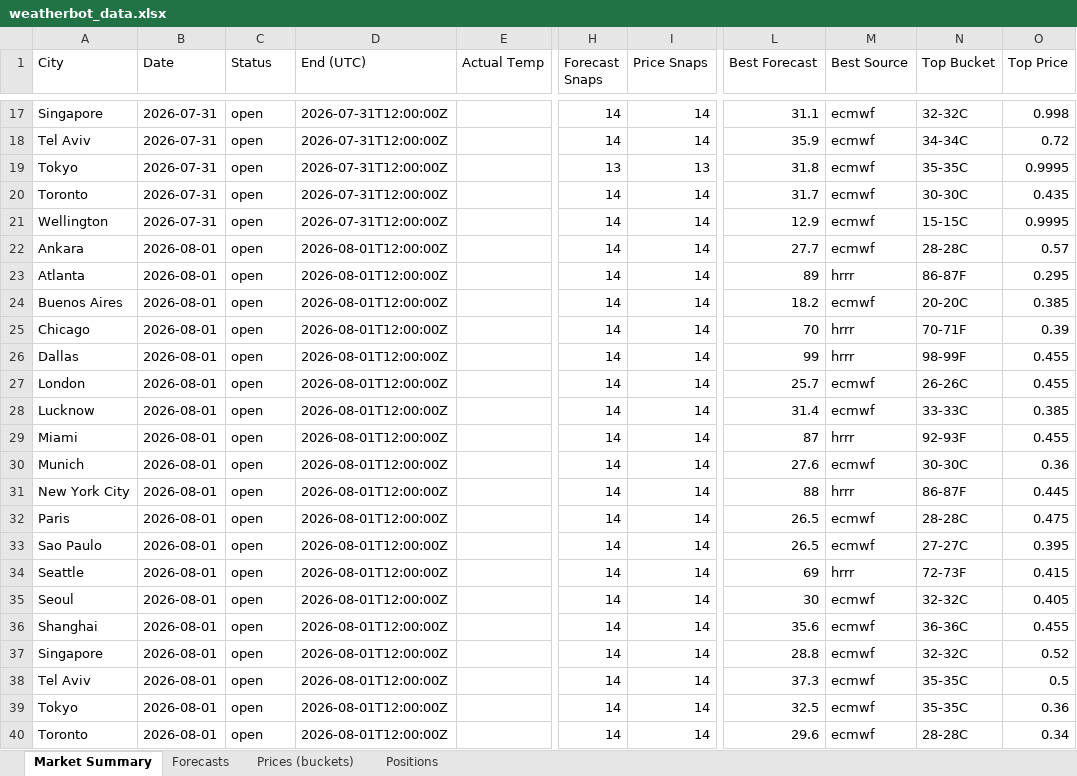
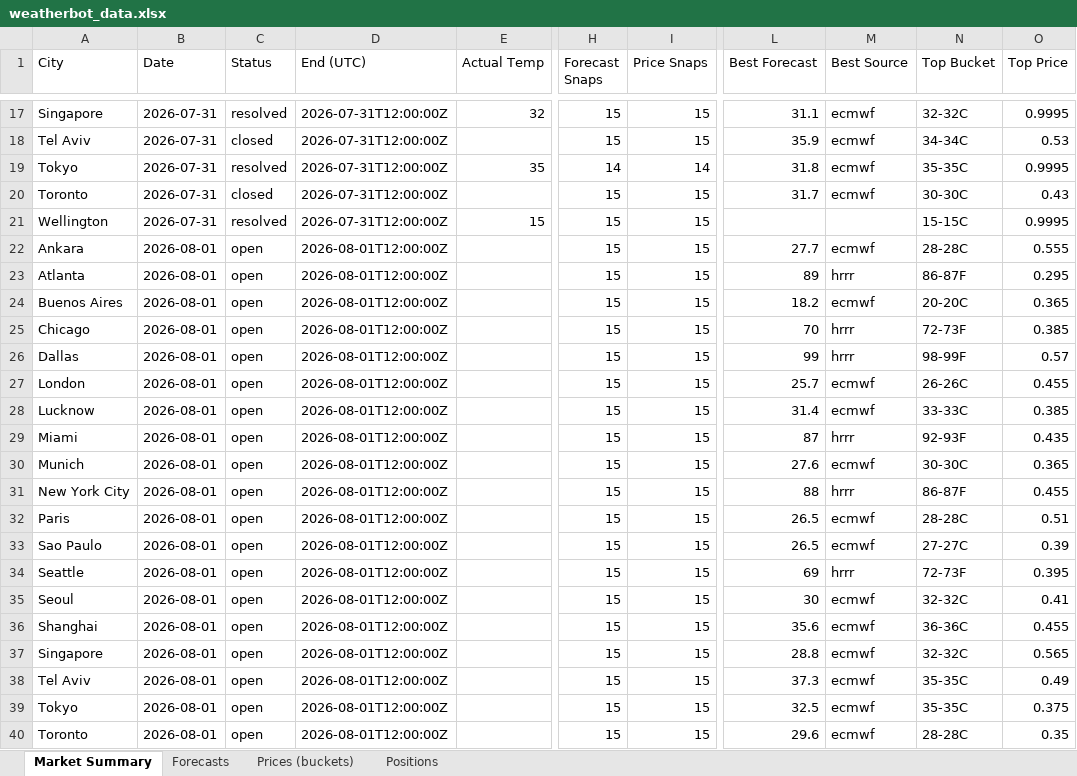
Before and after one commit to my6699/weatherbot-collector, an Excel workbook: data/weatherbot_data.xlsx, sheet Market Summary, drawn as a sheet; only a part is shown, gaps mark what is left out; values as stored, in another font and other column widths than the file's, no borders; the diff covers the shown part only; the diff names each change by its address in the sheet, - before the commit and + after, or states it on an @@ line.

```diff
--- a/data/weatherbot_data.xlsx (sheet Market Summary)
+++ b/data/weatherbot_data.xlsx (sheet Market Summary)
-C17 (Status): open
+C17 (Status): resolved
-E17 (Actual Temp): (empty)
+E17 (Actual Temp): 32
-H17:H18 (Forecast Snaps): 14
+H17:H18 (Forecast Snaps): 15
-I17:I18 (Price Snaps): 14
+I17:I18 (Price Snaps): 15
-O17 (Top Price): 0.998
+O17 (Top Price): 0.9995
-C18 (Status): open
+C18 (Status): closed
-O18 (Top Price): 0.72
+O18 (Top Price): 0.53
-C19 (Status): open
+C19 (Status): resolved
-E19 (Actual Temp): (empty)
+E19 (Actual Temp): 35
-H19 (Forecast Snaps): 13
+H19 (Forecast Snaps): 14
-I19 (Price Snaps): 13
+I19 (Price Snaps): 14
-C20 (Status): open
+C20 (Status): closed
-H20:H40 (Forecast Snaps): 14
+H20:H40 (Forecast Snaps): 15
-I20:I40 (Price Snaps): 14
+I20:I40 (Price Snaps): 15
-O20 (Top Price): 0.435
+O20 (Top Price): 0.43
-C21 (Status): open
+C21 (Status): resolved
-E21 (Actual Temp): (empty)
+E21 (Actual Temp): 15
-L21 (Best Forecast): 12.9
+L21 (Best Forecast): (empty)
-M21 (Best Source): ecmwf
+M21 (Best Source): (empty)
-O22 (Top Price): 0.57
+O22 (Top Price): 0.555
-O24 (Top Price): 0.385
+O24 (Top Price): 0.365
-N25 (Top Bucket): 70-71F
+N25 (Top Bucket): 72-73F
-O25 (Top Price): 0.39
+O25 (Top Price): 0.385
-O26 (Top Price): 0.455
+O26 (Top Price): 0.57
-O29 (Top Price): 0.455
+O29 (Top Price): 0.435
-O30 (Top Price): 0.36
+O30 (Top Price): 0.365
-O31 (Top Price): 0.445
+O31 (Top Price): 0.455
-O32 (Top Price): 0.475
+O32 (Top Price): 0.51
-O33 (Top Price): 0.395
+O33 (Top Price): 0.39
-O34 (Top Price): 0.415
+O34 (Top Price): 0.395
-O35 (Top Price): 0.405
+O35 (Top Price): 0.41
-O37 (Top Price): 0.52
+O37 (Top Price): 0.565
-O38 (Top Price): 0.5
+O38 (Top Price): 0.49
-O39 (Top Price): 0.36
+O39 (Top Price): 0.375
-O40 (Top Price): 0.34
+O40 (Top Price): 0.35
```
Also changed, not shown: 107 edited cells elsewhere in this sheet, sheet Prices (buckets), sheet Forecasts, 51 other files.
